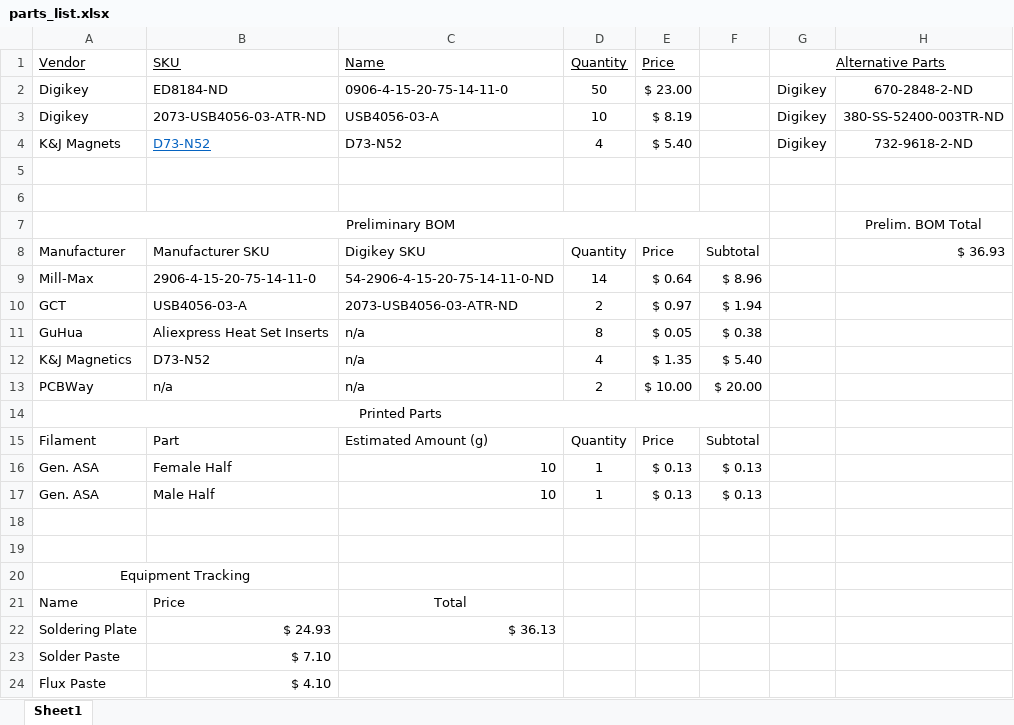
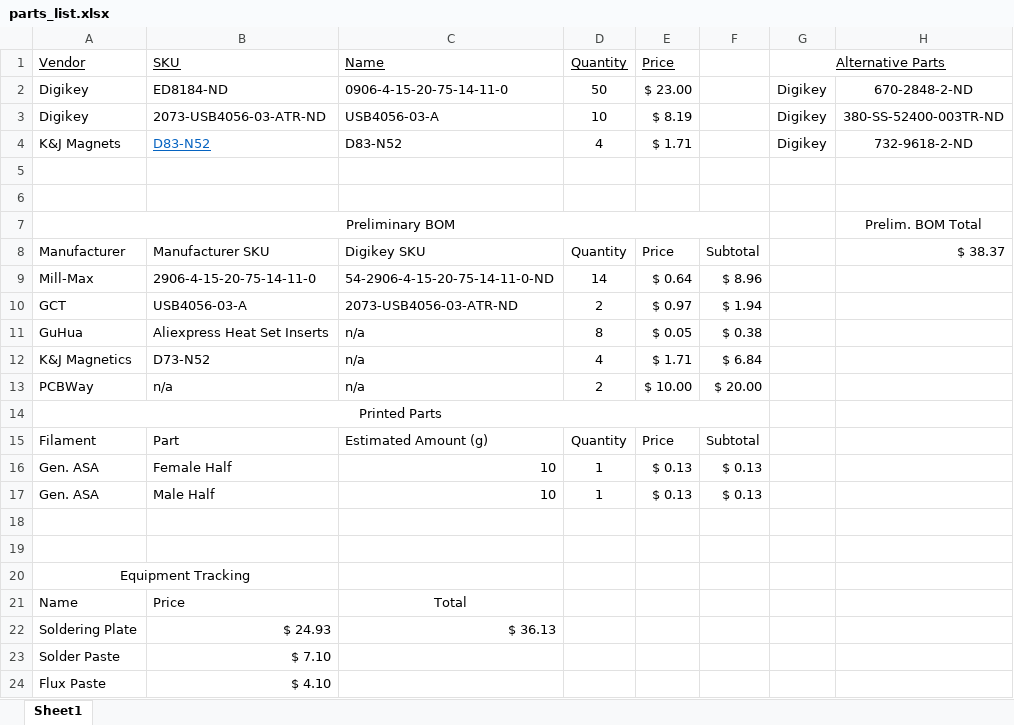
Before and after one commit to Gyrohammer/commapogo, an Excel workbook: parts_list.xlsx, sheet Sheet1, drawn as a sheet; only a part is shown; values as stored, in another font and other column widths than the file's, no borders; the diff names each change by its address in the sheet, - before the commit and + after, or states it on an @@ line.

```diff
--- a/parts_list.xlsx (sheet Sheet1)
+++ b/parts_list.xlsx (sheet Sheet1)
-B4 (SKU): D73-N52
+B4 (SKU): D83-N52
-C4 (Name): D73-N52
+C4 (Name): D83-N52
-E4 (Price): $ 5.40
+E4 (Price): $ 1.71
-H8: $ 36.93
+H8: $ 38.37
-E12 (Price): $ 1.35
+E12 (Price): $ 1.71
-F12: $ 5.40
+F12: $ 6.84
```
Also changed, not shown: 2 other files.
